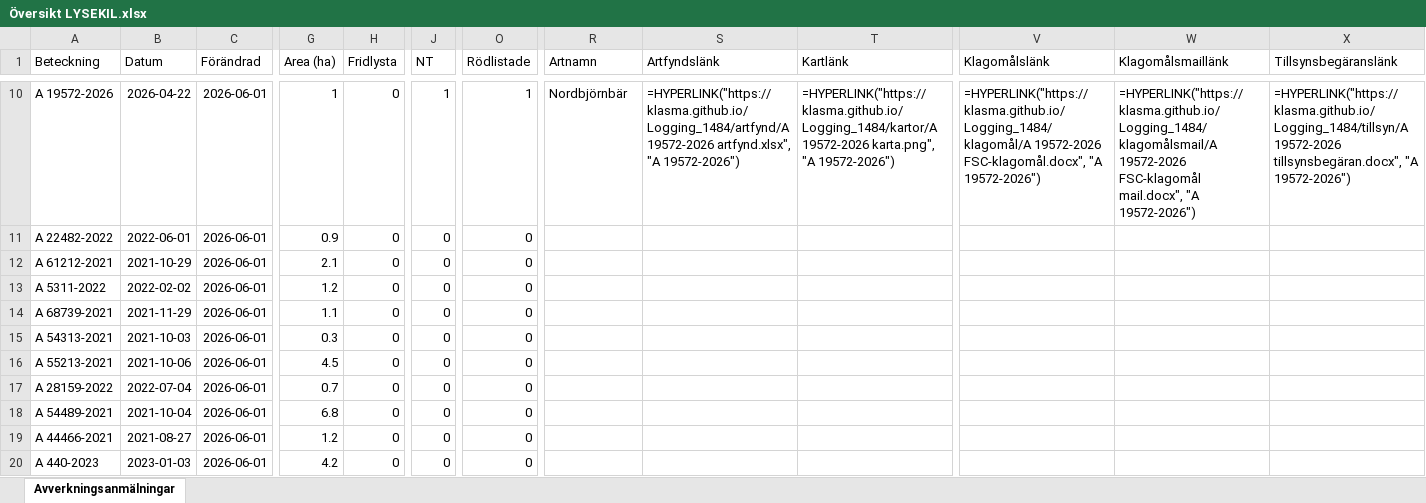
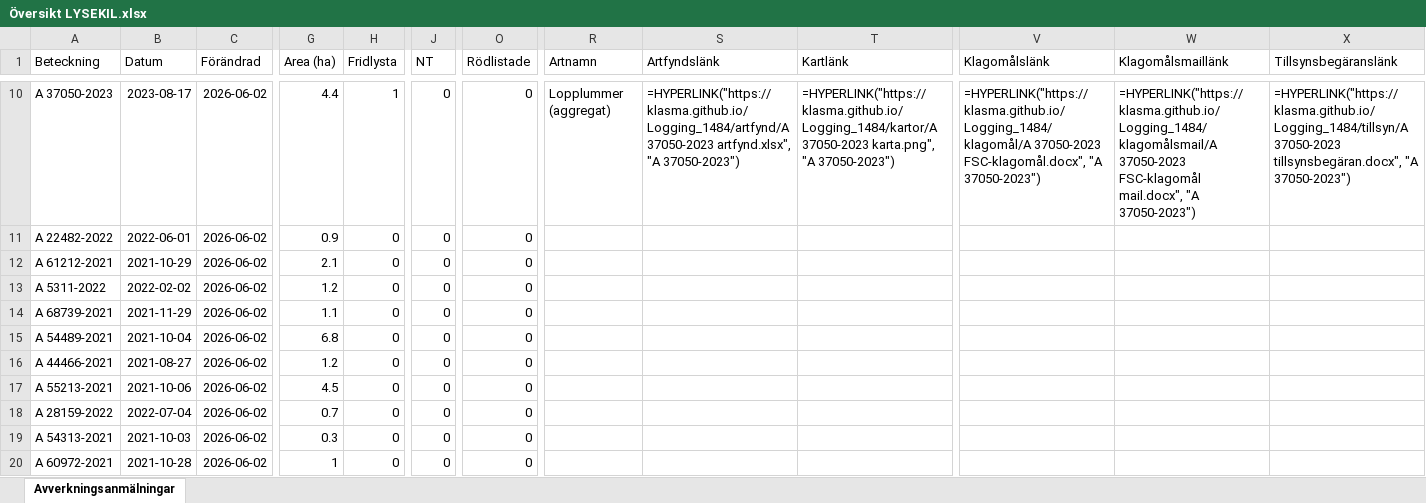
Before and after one commit to klasma/Logging_1484, an Excel workbook: Översikt LYSEKIL.xlsx, sheet Avverkningsanmälningar, drawn as a sheet; only a part is shown, gaps mark what is left out; values as stored, in another font and other column widths than the file's, no borders; formulas without a stored value are shown as written; the diff covers the shown part only; the diff names each change by its address in the sheet, - before the commit and + after, or states it on an @@ line.

```diff
--- a/Översikt LYSEKIL.xlsx (sheet Avverkningsanmälningar)
+++ b/Översikt LYSEKIL.xlsx (sheet Avverkningsanmälningar)
-A10 (Beteckning): A 19572-2026
+A10 (Beteckning): A 37050-2023
-B10 (Datum): 2026-04-22
+B10 (Datum): 2023-08-17
-C10:C20 (Förändrad): 2026-06-01
+C10:C20 (Förändrad): 2026-06-02
-G10 (Area (ha)): 1
+G10 (Area (ha)): 4.4
-H10 (Fridlysta): 0
+H10 (Fridlysta): 1
-J10 (NT): 1
+J10 (NT): 0
-O10 (Rödlistade): 1
+O10 (Rödlistade): 0
-R10 (Artnamn): Nordbjörnbär
+R10 (Artnamn): Lopplummer (aggregat)
-S10 (Artfyndslänk): =HYPERLINK("https://klasma.github.io/Logging_1484/artfynd/A 19572-2026 artfynd.xlsx", "A 19572-2026")
+S10 (Artfyndslänk): =HYPERLINK("https://klasma.github.io/Logging_1484/artfynd/A 37050-2023 artfynd.xlsx", "A 37050-2023")
-T10 (Kartlänk): =HYPERLINK("https://klasma.github.io/Logging_1484/kartor/A 19572-2026 karta.png", "A 19572-2026")
+T10 (Kartlänk): =HYPERLINK("https://klasma.github.io/Logging_1484/kartor/A 37050-2023 karta.png", "A 37050-2023")
-V10 (Klagomålslänk): =HYPERLINK("https://klasma.github.io/Logging_1484/klagomål/A 19572-2026 FSC-klagomål.docx", "A 19572-2026")
+V10 (Klagomålslänk): =HYPERLINK("https://klasma.github.io/Logging_1484/klagomål/A 37050-2023 FSC-klagomål.docx", "A 37050-2023")
-W10 (Klagomålsmaillänk): =HYPERLINK("https://klasma.github.io/Logging_1484/klagomålsmail/A 19572-2026 FSC-klagomål mail.docx", "A 19572-2026")
+W10 (Klagomålsmaillänk): =HYPERLINK("https://klasma.github.io/Logging_1484/klagomålsmail/A 37050-2023 FSC-klagomål mail.docx", "A 37050-2023")
-X10 (Tillsynsbegäranslänk): =HYPERLINK("https://klasma.github.io/Logging_1484/tillsyn/A 19572-2026 tillsynsbegäran.docx", "A 19572-2026")
+X10 (Tillsynsbegäranslänk): =HYPERLINK("https://klasma.github.io/Logging_1484/tillsyn/A 37050-2023 tillsynsbegäran.docx", "A 37050-2023")
-A15 (Beteckning): A 54313-2021
+A15 (Beteckning): A 54489-2021
-B15 (Datum): 2021-10-03
+B15 (Datum): 2021-10-04
-G15 (Area (ha)): 0.3
+G15 (Area (ha)): 6.8
-A16 (Beteckning): A 55213-2021
+A16 (Beteckning): A 44466-2021
-B16 (Datum): 2021-10-06
+B16 (Datum): 2021-08-27
-G16 (Area (ha)): 4.5
+G16 (Area (ha)): 1.2
-A17 (Beteckning): A 28159-2022
+A17 (Beteckning): A 55213-2021
-B17 (Datum): 2022-07-04
+B17 (Datum): 2021-10-06
-G17 (Area (ha)): 0.7
+G17 (Area (ha)): 4.5
-A18 (Beteckning): A 54489-2021
+A18 (Beteckning): A 28159-2022
-B18 (Datum): 2021-10-04
+B18 (Datum): 2022-07-04
-G18 (Area (ha)): 6.8
+G18 (Area (ha)): 0.7
-A19 (Beteckning): A 44466-2021
+A19 (Beteckning): A 54313-2021
-B19 (Datum): 2021-08-27
+B19 (Datum): 2021-10-03
-G19 (Area (ha)): 1.2
+G19 (Area (ha)): 0.3
-A20 (Beteckning): A 440-2023
+A20 (Beteckning): A 60972-2021
-B20 (Datum): 2023-01-03
+B20 (Datum): 2021-10-28
-G20 (Area (ha)): 4.2
+G20 (Area (ha)): 1
```
Also changed, not shown: 414 edited cells elsewhere in this sheet, artfynd/A 15108-2023 artfynd.xlsx, artfynd/A 19572-2026 artfynd.xlsx, 45 other files.
